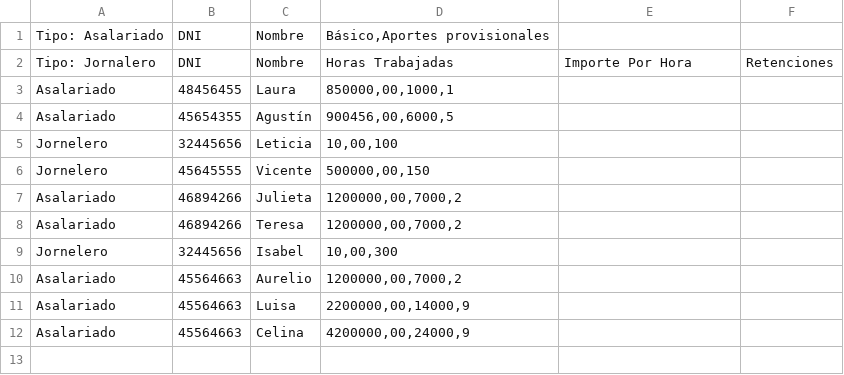
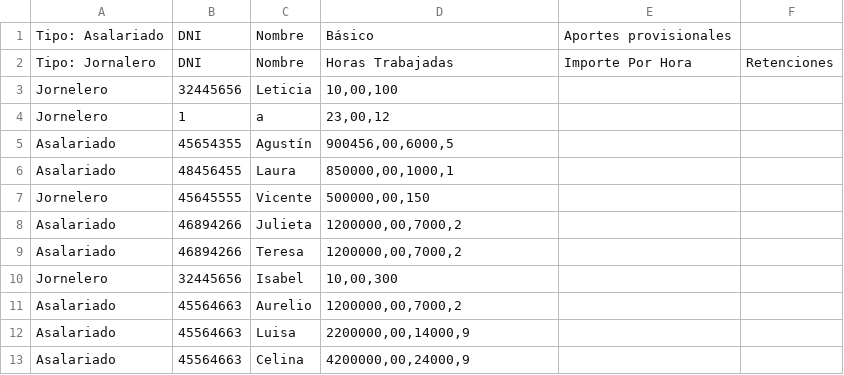
Before and after one commit to matias-05/tup_prog_2_2024_guia10.1, a CSV file: Guia10.1/Ejercicio1/Ficheros/exportar.csv, drawn as a sheet.

Commit message:
agrego ejercicio 2

```diff
--- a/Guia10.1/Ejercicio1/Ficheros/exportar.csv
+++ b/Guia10.1/Ejercicio1/Ficheros/exportar.csv
@@ -1,6 +1,7 @@
-Tipo: Asalariado; DNI; Nombre; Básico,Aportes provisionales
+Tipo: Asalariado; DNI; Nombre; Básico; Aportes provisionales
 Tipo: Jornalero; DNI; Nombre; Horas Trabajadas; Importe Por Hora; Retenciones
+Jornelero;32445656;Leticia;10,00,100
+Jornelero;1;a;23,00,12
+Asalariado;45654355;Agustín;900456,00,6000,5
 Asalariado;48456455;Laura;850000,00,1000,1
-Asalariado;45654355;Agustín;900456,00,6000,5
-Jornelero;32445656;Leticia;10,00,100
 Jornelero;45645555;Vicente;500000,00,150
```
Also changed, not shown: 24 other files.
